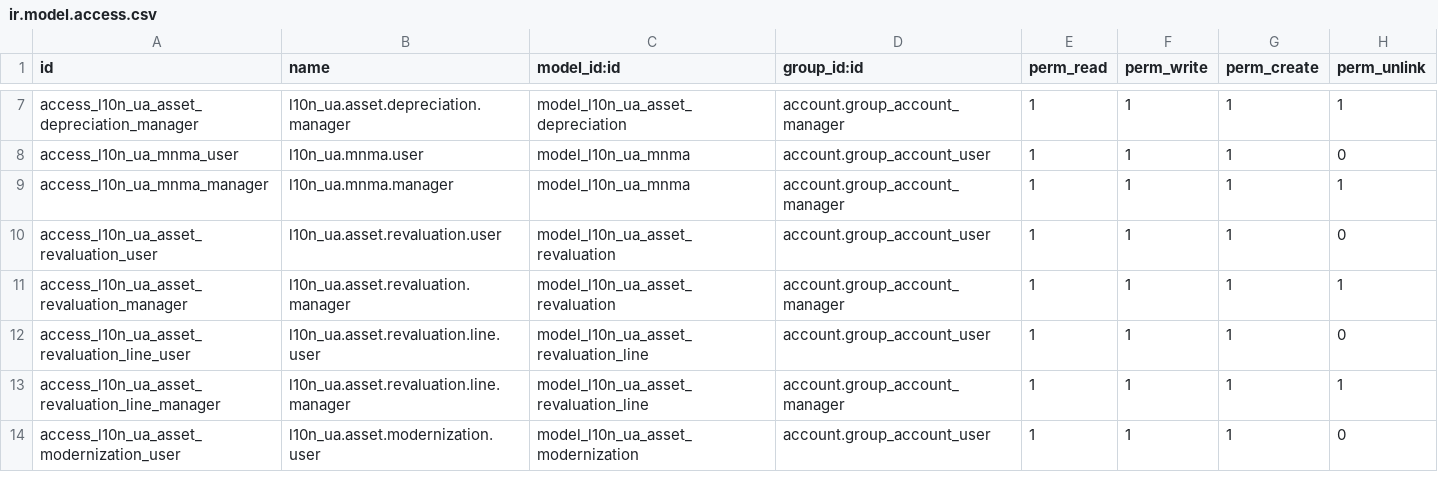
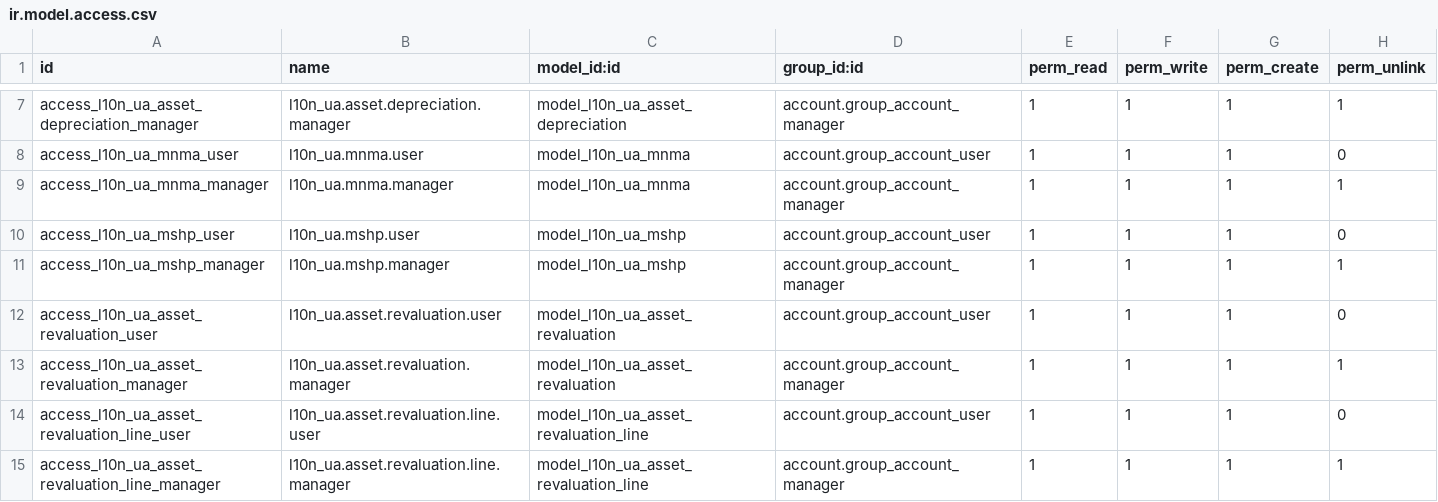
Before and after one commit to ForcePushAndPray/l10n_ua, a CSV file: l10n_ua_assets/security/ir.model.access.csv, drawn as a sheet; only a part is shown, gaps mark what is left out; the shorter side is filled out with more unchanged rows; the diff names each change by its address in the sheet, - before the commit and + after, or states it on an @@ line.

```diff
--- a/l10n_ua_assets/security/ir.model.access.csv
+++ b/l10n_ua_assets/security/ir.model.access.csv
+row 10: access_l10n_ua_mshp_user | l10n_ua.mshp.user | model_l10n_ua_mshp | account.group_account_user | 1 | 1 | 1 | 0
+row 11: access_l10n_ua_mshp_manager | l10n_ua.mshp.manager | model_l10n_ua_mshp | account.group_account_manager | 1 | 1 | 1 | 1
```
Also changed, not shown: 9 other files.
